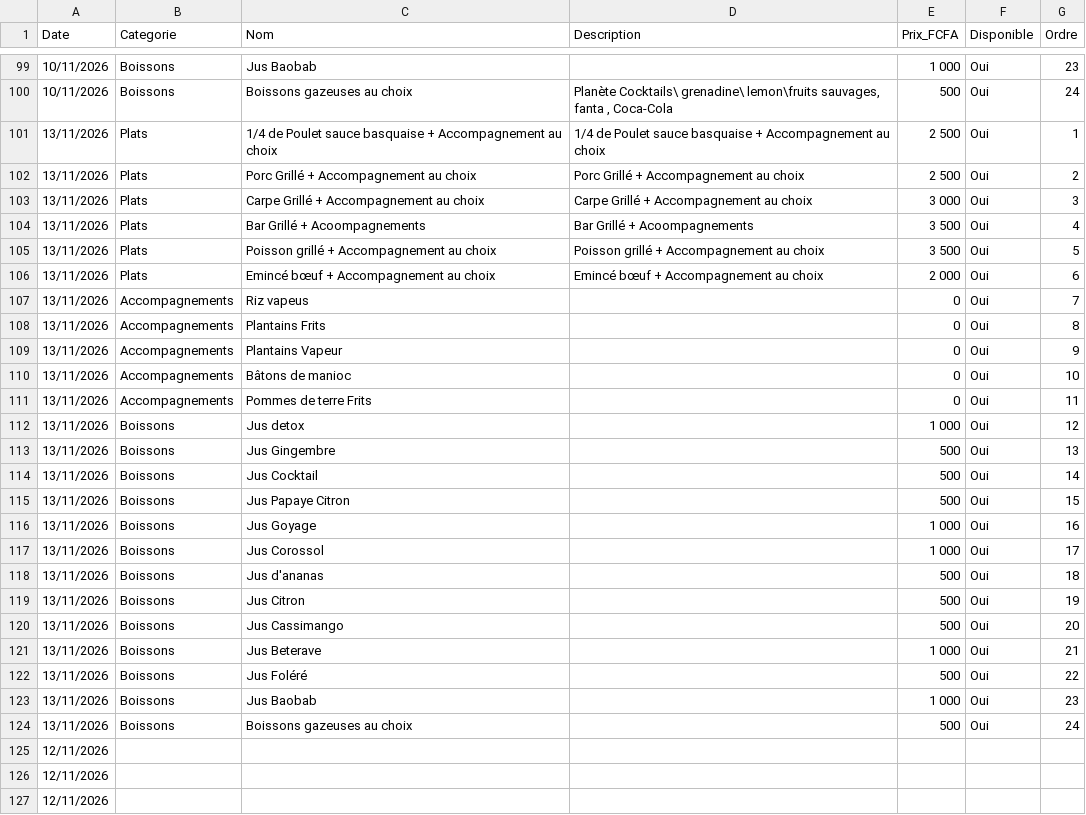
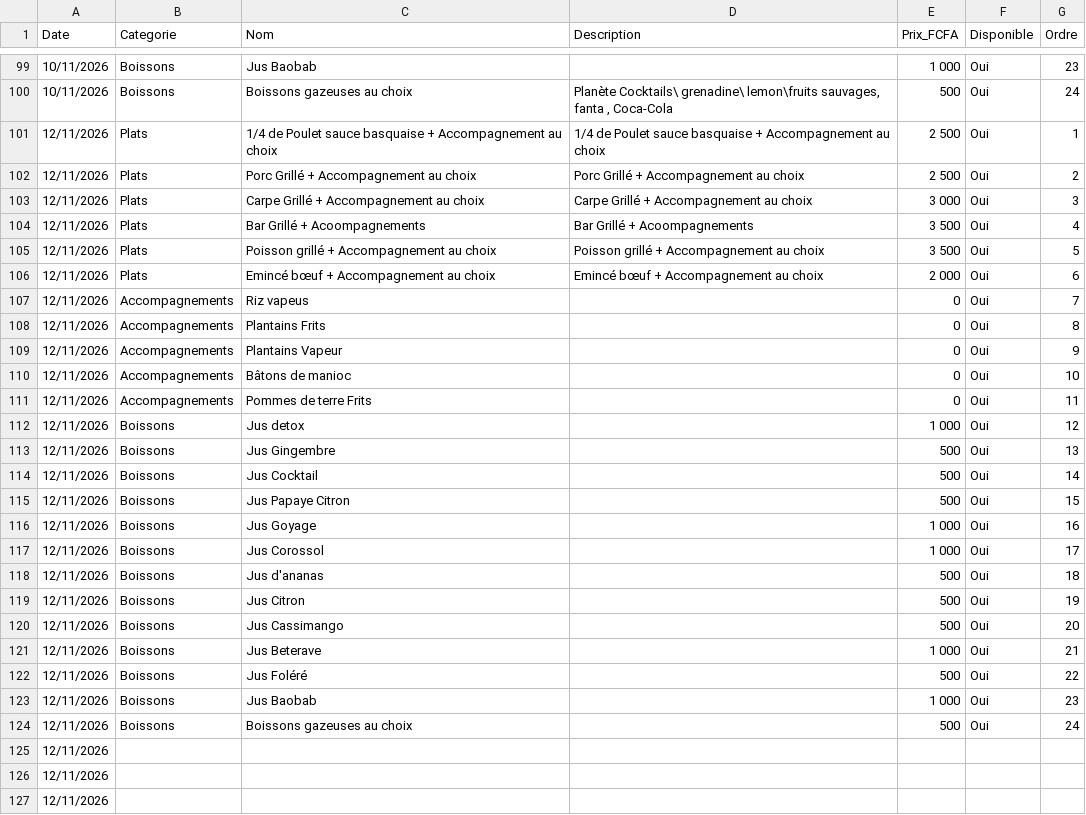
Before and after one commit to Bogning-sudo/bofo-unhcr-restaurant, a CSV file: menu.csv, drawn as a sheet; only a part is shown, gaps mark what is left out.

```diff
--- a/menu.csv
+++ b/menu.csv
@@ -100,26 +100,26 @@ Date,Categorie,Nom,Description,Prix_FCFA,Disponible,Ordre
 10/11/2026,Boissons,Boissons gazeuses au choix,"Planète Cocktails\ grenadine\ lemon\fruits sauvages, fanta , Coca-Cola",500,Oui,24
-13/11/2026,Plats,1/4 de Poulet sauce basquaise + Accompagnement au choix,1/4 de Poulet sauce basquaise + Accompagnement au choix,2 500,Oui,1
-13/11/2026,Plats,Porc Grillé + Accompagnement au choix,Porc Grillé + Accompagnement au choix,2 500,Oui,2
-13/11/2026,Plats,Carpe Grillé + Accompagnement au choix,Carpe Grillé + Accompagnement au choix,3 000,Oui,3
-13/11/2026,Plats,Bar Grillé + Acoompagnements,Bar Grillé + Acoompagnements,3 500,Oui,4
-13/11/2026,Plats,Poisson grillé + Accompagnement au choix,Poisson grillé + Accompagnement au choix,3 500,Oui,5
-13/11/2026,Plats,Emincé bœuf + Accompagnement au choix ,Emincé bœuf + Accompagnement au choix ,2 000,Oui,6
-13/11/2026,Accompagnements,Riz vapeus ,,0,Oui,7
-13/11/2026,Accompagnements,Plantains Frits,,0,Oui,8
-13/11/2026,Accompagnements,Plantains Vapeur,,0,Oui,9
-13/11/2026,Accompagnements,Bâtons de manioc,,0,Oui,10
-13/11/2026,Accompagnements,Pommes de terre Frits ,,0,Oui,11
-13/11/2026,Boissons,Jus detox ,,1 000,Oui,12
-13/11/2026,Boissons,Jus Gingembre,,500,Oui,13
-13/11/2026,Boissons,Jus Cocktail ,,500,Oui,14
-13/11/2026,Boissons,Jus Papaye Citron,,500,Oui,15
-13/11/2026,Boissons,Jus Goyage ,,1 000,Oui,16
-13/11/2026,Boissons,Jus Corossol,,1 000,Oui,17
-13/11/2026,Boissons,Jus d'ananas ,,500,Oui,18
-13/11/2026,Boissons,Jus Citron ,,500,Oui,19
-13/11/2026,Boissons,Jus Cassimango,,500,Oui,20
-13/11/2026,Boissons,Jus Beterave,,1 000,Oui,21
-13/11/2026,Boissons,Jus Foléré ,,500,Oui,22
-13/11/2026,Boissons,Jus Baobab,,1 000,Oui,23
-13/11/2026,Boissons,Boissons gazeuses au choix,,500,Oui,24
+12/11/2026,Plats,1/4 de Poulet sauce basquaise + Accompagnement au choix,1/4 de Poulet sauce basquaise + Accompagnement au choix,2 500,Oui,1
+12/11/2026,Plats,Porc Grillé + Accompagnement au choix,Porc Grillé + Accompagnement au choix,2 500,Oui,2
+12/11/2026,Plats,Carpe Grillé + Accompagnement au choix,Carpe Grillé + Accompagnement au choix,3 000,Oui,3
+12/11/2026,Plats,Bar Grillé + Acoompagnements,Bar Grillé + Acoompagnements,3 500,Oui,4
+12/11/2026,Plats,Poisson grillé + Accompagnement au choix,Poisson grillé + Accompagnement au choix,3 500,Oui,5
+12/11/2026,Plats,Emincé bœuf + Accompagnement au choix ,Emincé bœuf + Accompagnement au choix ,2 000,Oui,6
+12/11/2026,Accompagnements,Riz vapeus ,,0,Oui,7
+12/11/2026,Accompagnements,Plantains Frits,,0,Oui,8
+12/11/2026,Accompagnements,Plantains Vapeur,,0,Oui,9
+12/11/2026,Accompagnements,Bâtons de manioc,,0,Oui,10
+12/11/2026,Accompagnements,Pommes de terre Frits ,,0,Oui,11
+12/11/2026,Boissons,Jus detox ,,1 000,Oui,12
+12/11/2026,Boissons,Jus Gingembre,,500,Oui,13
+12/11/2026,Boissons,Jus Cocktail ,,500,Oui,14
+12/11/2026,Boissons,Jus Papaye Citron,,500,Oui,15
+12/11/2026,Boissons,Jus Goyage ,,1 000,Oui,16
+12/11/2026,Boissons,Jus Corossol,,1 000,Oui,17
+12/11/2026,Boissons,Jus d'ananas ,,500,Oui,18
+12/11/2026,Boissons,Jus Citron ,,500,Oui,19
+12/11/2026,Boissons,Jus Cassimango,,500,Oui,20
+12/11/2026,Boissons,Jus Beterave,,1 000,Oui,21
+12/11/2026,Boissons,Jus Foléré ,,500,Oui,22
+12/11/2026,Boissons,Jus Baobab,,1 000,Oui,23
+12/11/2026,Boissons,Boissons gazeuses au choix,,500,Oui,24
 12/11/2026,,,,,,
```
Also changed, not shown: 7 other files.
